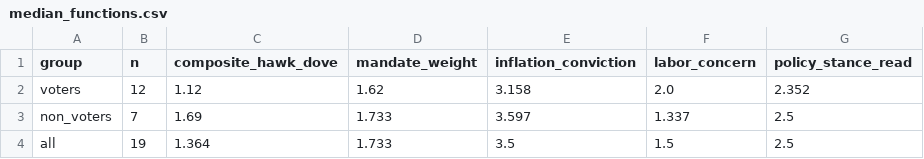
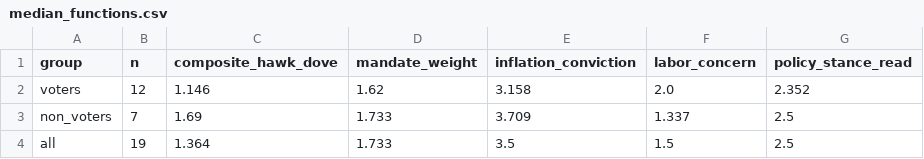
Before and after one commit to mrabelosouza-maker/fomc, a CSV file: results/median_functions.csv, drawn as a sheet.

```diff
--- a/results/median_functions.csv
+++ b/results/median_functions.csv
@@ -1,4 +1,4 @@
 group,n,composite_hawk_dove,mandate_weight,inflation_conviction,labor_concern,policy_stance_read
-voters,12,1.12,1.62,3.158,2.0,2.352
-non_voters,7,1.69,1.733,3.597,1.337,2.5
+voters,12,1.146,1.62,3.158,2.0,2.352
+non_voters,7,1.69,1.733,3.709,1.337,2.5
 all,19,1.364,1.733,3.5,1.5,2.5
```
Also changed, not shown: results/summary.csv, 3 other files.
